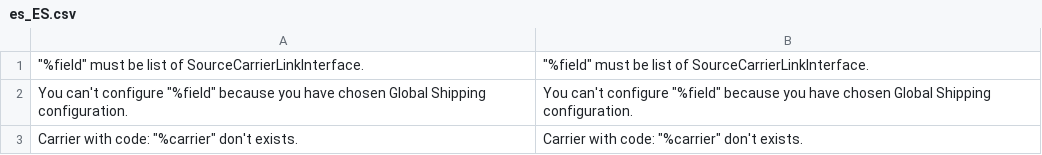
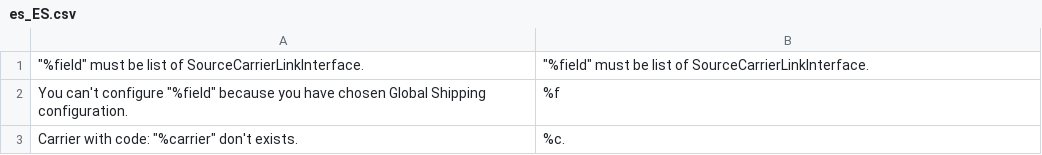
Before and after one commit to magento-l10n/i18n-msi, a CSV file: app/code/Magento/InventoryShipping/i18n/es_ES.csv, drawn as a sheet.

Commit message:
New Crowdin translations (#15)
* New translations __.csv (Spanish)

* New translations __.csv (Spanish)

* New translations __.csv (Spanish)

```diff
--- a/app/code/Magento/InventoryShipping/i18n/es_ES.csv
+++ b/app/code/Magento/InventoryShipping/i18n/es_ES.csv
@@ -1,3 +1,3 @@
 """%field"" must be list of SourceCarrierLinkInterface.","""%field"" must be list of SourceCarrierLinkInterface."
-"You can't configure ""%field"" because you have chosen Global Shipping configuration.","You can't configure ""%field"" because you have chosen Global Shipping configuration."
-"Carrier with code: ""%carrier"" don't exists.","Carrier with code: ""%carrier"" don't exists."
+"You can't configure ""%field"" because you have chosen Global Shipping configuration.","%f"
+"Carrier with code: ""%carrier"" don't exists.","%c."
```
Also changed, not shown: app/code/Magento/InventoryLowQuantityNotificationAdminUi/i18n/es_ES.csv, app/code/Magento/InventoryShippingAdminUi/i18n/es_ES.csv.
